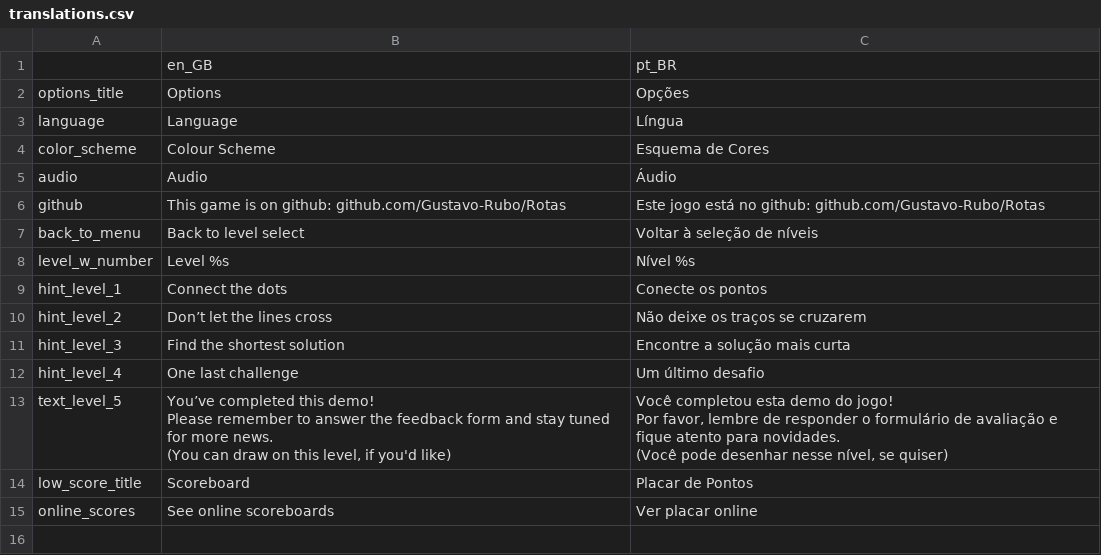
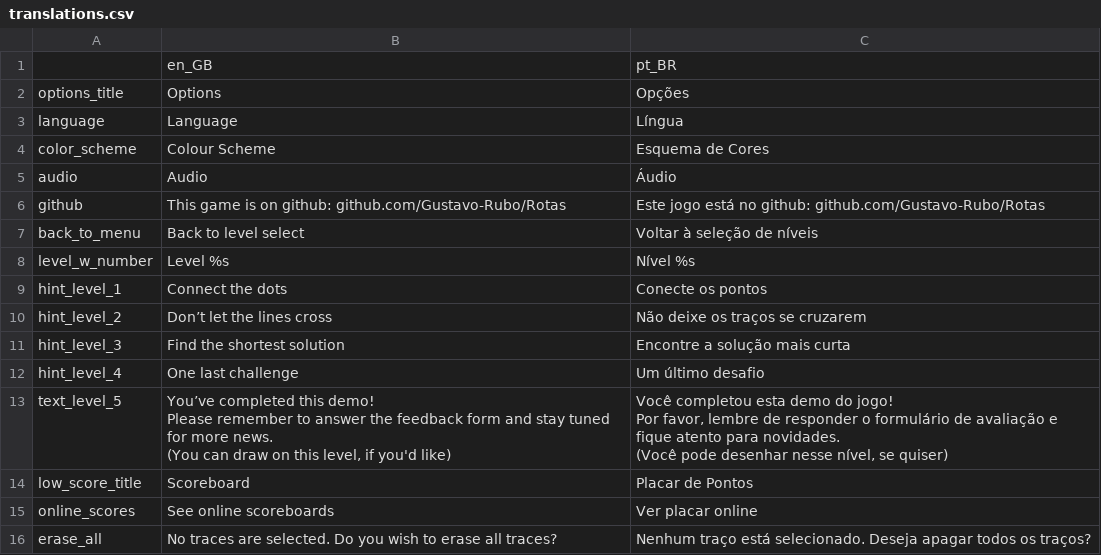
Before and after one commit to Gustavo-Rubo/Rotas, a CSV file: locale/translations.csv, drawn as a sheet; the diff names each change by its address in the sheet, - before the commit and + after, or states it on an @@ line.

Commit message:
add 2-2, add 'erase all', fix rounding error in scoreboard

```diff
--- a/locale/translations.csv
+++ b/locale/translations.csv
+row 16: erase_all | No traces are selected. Do you wish to erase all traces? | Nenhum traço está selecionado. Deseja apagar todos os traços?
```
Also changed, not shown: 24 other files.
